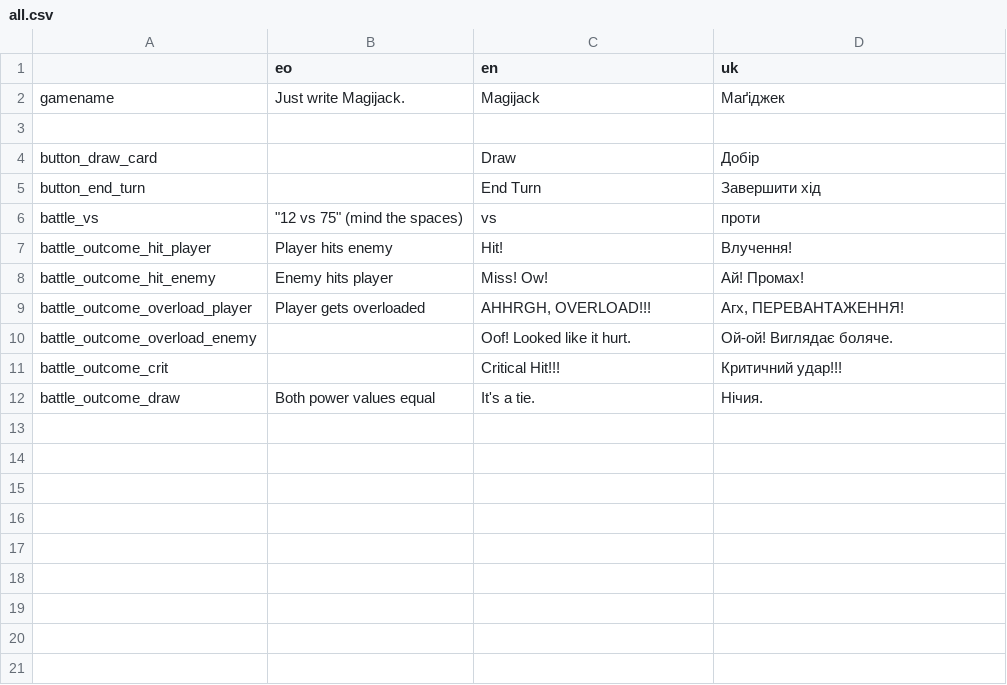
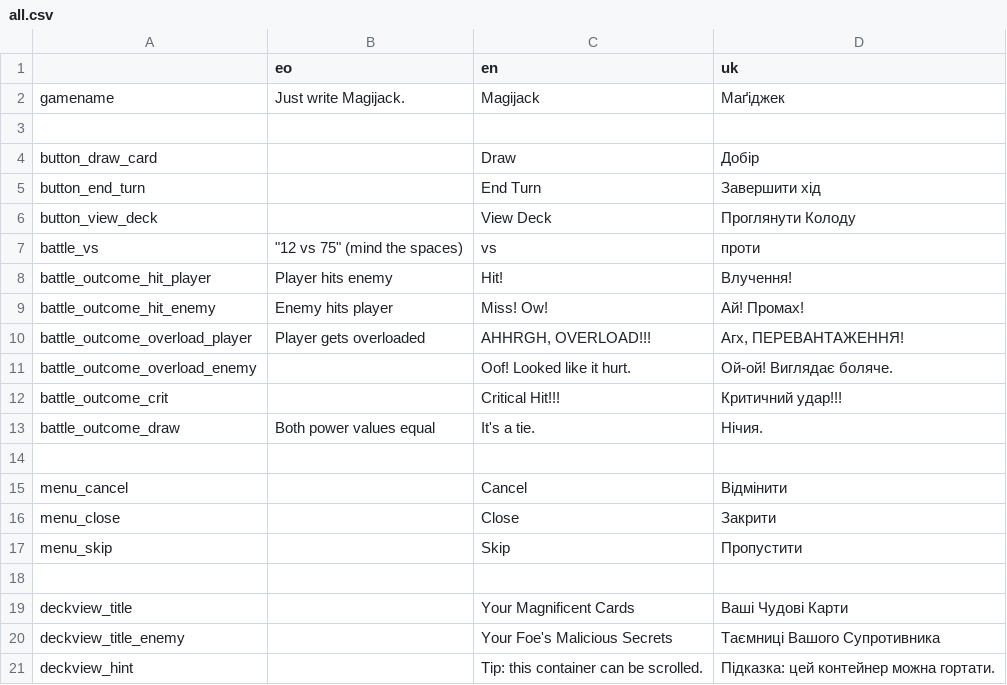
Before and after one commit to don-tnowe/Magijack, a CSV file: assets/translations/all.csv, drawn as a sheet.

Commit message:
Add overlay system and implement deck view screen

```diff
--- a/assets/translations/all.csv
+++ b/assets/translations/all.csv
@@ -5,2 +5,3 @@ button_draw_card;;Draw;Добір
 button_end_turn;;End Turn;Завершити хід
+button_view_deck;;View Deck;Проглянути Колоду
 battle_vs;"""12 vs 75"" (mind the spaces)";" vs ";" проти "
@@ -12 +13,9 @@ battle_outcome_crit;;Critical Hit!!!;Критичний удар!!!
 battle_outcome_draw;Both power values equal;It's a tie.;Нічия.
+;;;
+menu_cancel;;Cancel;Відмінити
+menu_close;;Close;Закрити
+menu_skip;;Skip;Пропустити
+;;;
+deckview_title;;Your Magnificent Cards;Ваші Чудові Карти
+deckview_title_enemy;;Your Foe's Malicious Secrets;Таємниці Вашого Супротивника
+deckview_hint;;Tip: this container can be scrolled.;Підказка: цей контейнер можна гортати.
```
Also changed, not shown: 11 other files.
